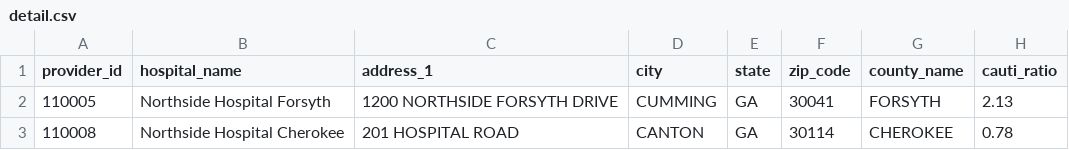
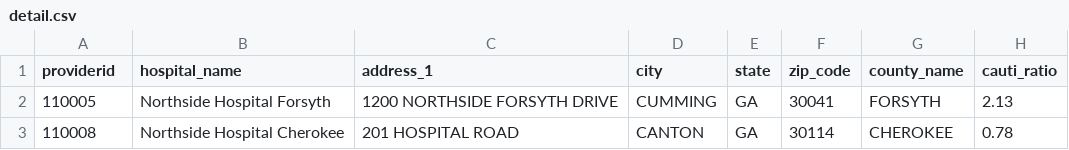
Before and after one commit to NewsappAJC/hospital_compare, a CSV file: src/data/detail.csv, drawn as a sheet; only a part is shown; the diff names each change by its address in the sheet, - before the commit and + after, or states it on an @@ line.

Commit message:
moved statements and infection description text to google spreadsheets accessed with Tabletop.js

```diff
--- a/src/data/detail.csv
+++ b/src/data/detail.csv
-A1: provider_id
+A1: providerid
```
Also changed, not shown: 3 other files.
